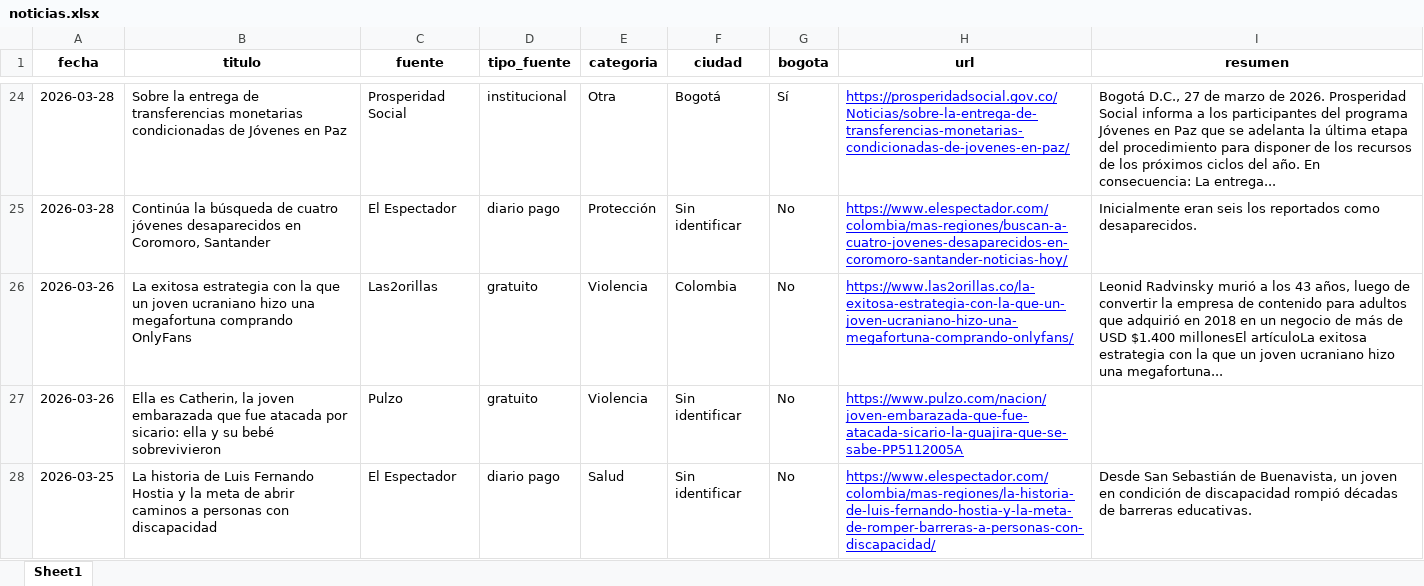
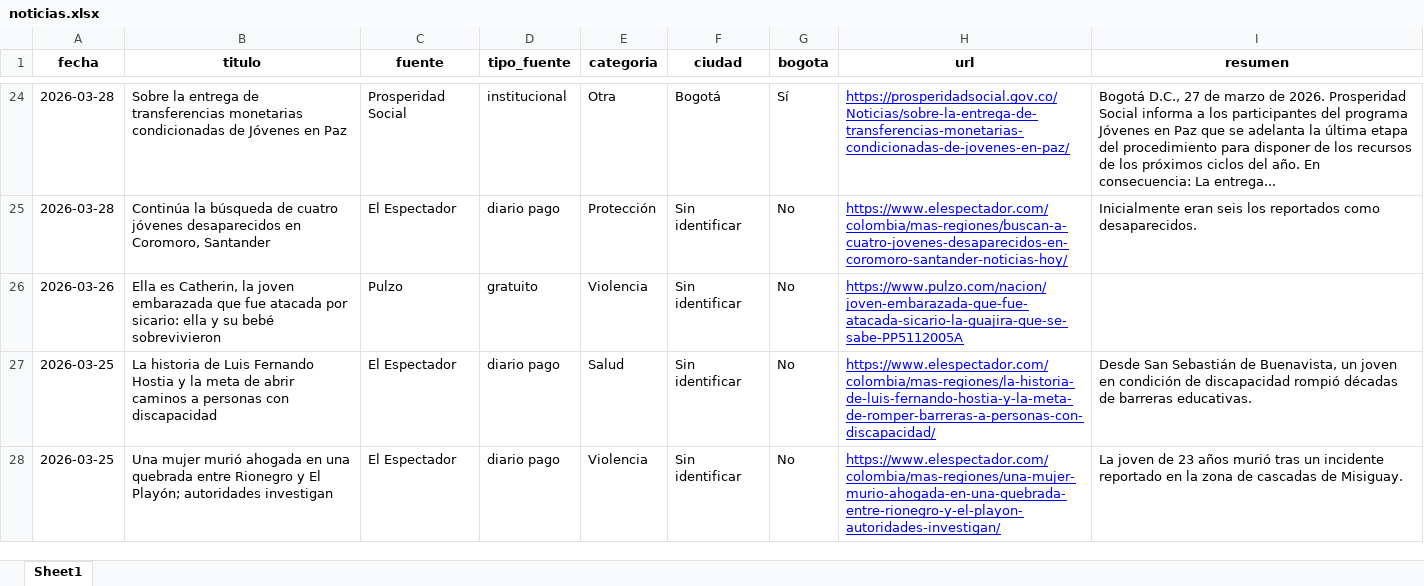
Before and after one commit to CarolinaHernandez2019/-monitoreo-noticias-juventud, an Excel workbook: data/noticias.xlsx, sheet Sheet1, drawn as a sheet; only a part is shown, gaps mark what is left out; the shorter side is filled out with more unchanged rows; values as stored, in another font and other column widths than the file's, no borders; the diff covers the shown part only; the diff names each change by its address in the sheet, - before the commit and + after, or states it on an @@ line.

```diff
--- a/data/noticias.xlsx (sheet Sheet1)
+++ b/data/noticias.xlsx (sheet Sheet1)
-row 26: 2026-03-26 | La exitosa estrategia con la que un joven ucraniano hizo una megafortuna comprando OnlyFans | Las2orillas | gratuito | Violencia | Colombia | No | https://www.las2orillas.co/la-exitosa-estrategia-con-la-que-un-joven-ucraniano-hizo-una-megafortuna-comprando-onlyfans/ | Leonid Radvinsky murió a los 43 años, luego de convertir la empresa de contenido para adultos que adquirió en 2018 en un negocio de más de USD $1.400 millonesEl artículoLa exitosa estrategia con la que un joven ucraniano hizo una megafortuna...
```
Also changed, not shown: 2 removed rows elsewhere in this sheet, 3 other files.
